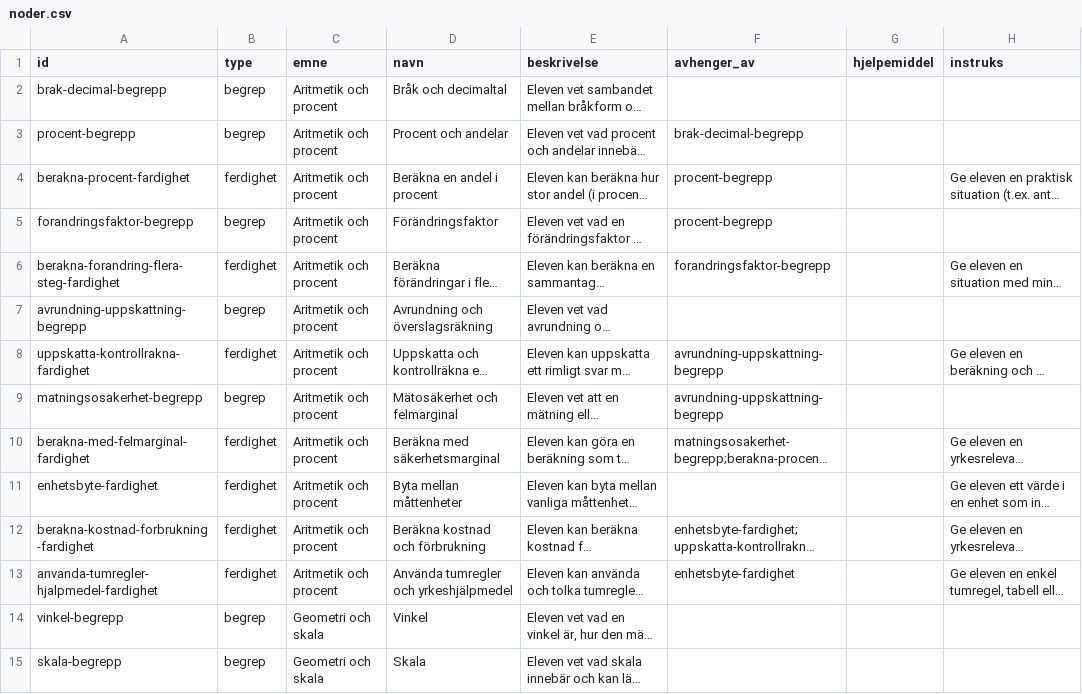
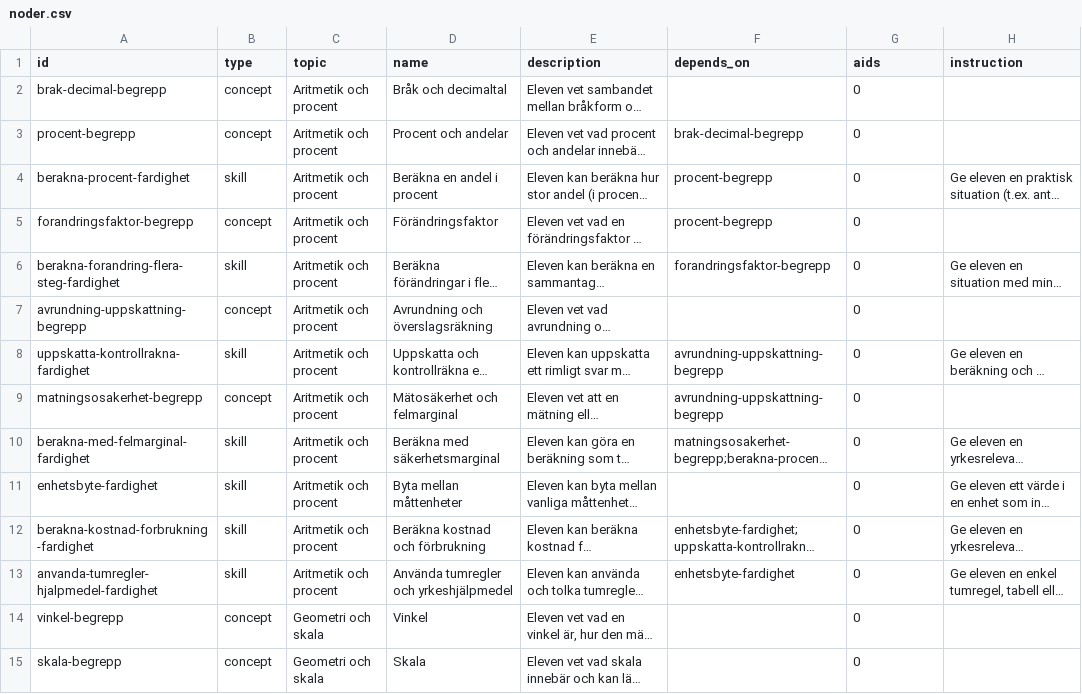
Before and after one commit to vidarsko/website_aiskilltrees_com, a CSV file: trees/matte-1a-sv/noder.csv, drawn as a sheet; only a part is shown; long unchanged cells end in …; the diff covers the shown part only; the diff names each change by its address in the sheet, - before the commit and + after, or states it on an @@ line.

```diff
--- a/trees/matte-1a-sv/noder.csv
+++ b/trees/matte-1a-sv/noder.csv
-C1: emne
+C1: topic
-D1: navn
+D1: name
-E1: beskrivelse
+E1: description
-F1: avhenger_av
+F1: depends_on
-G1: hjelpemiddel
+G1: aids
-H1: instruks
+H1: instruction
-B2:B3 (type): begrep
+B2:B3 (type): concept
-G2:G15 (aids): (empty)
+G2:G15 (aids): 0
-B4 (type): ferdighet
+B4 (type): skill
-B5 (type): begrep
+B5 (type): concept
-B6 (type): ferdighet
+B6 (type): skill
-B7 (type): begrep
+B7 (type): concept
-B8 (type): ferdighet
+B8 (type): skill
-B9 (type): begrep
+B9 (type): concept
-B10:B13 (type): ferdighet
+B10:B13 (type): skill
-B14:B15 (type): begrep
+B14:B15 (type): concept
```
Also changed, not shown: 72 edited cells elsewhere in this file, trees/matte-2p/eksamensoppgaver.csv, trees/matte-2p/noder.csv, 10 other files.
